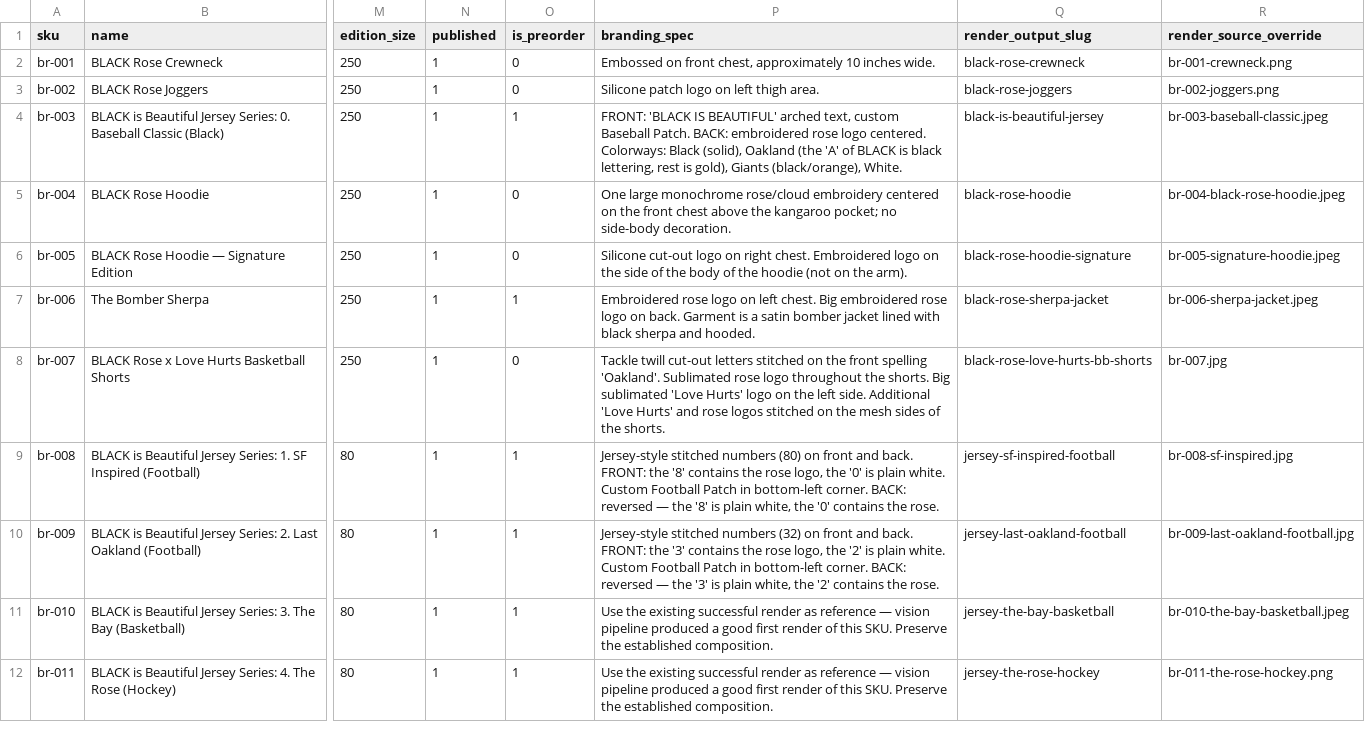
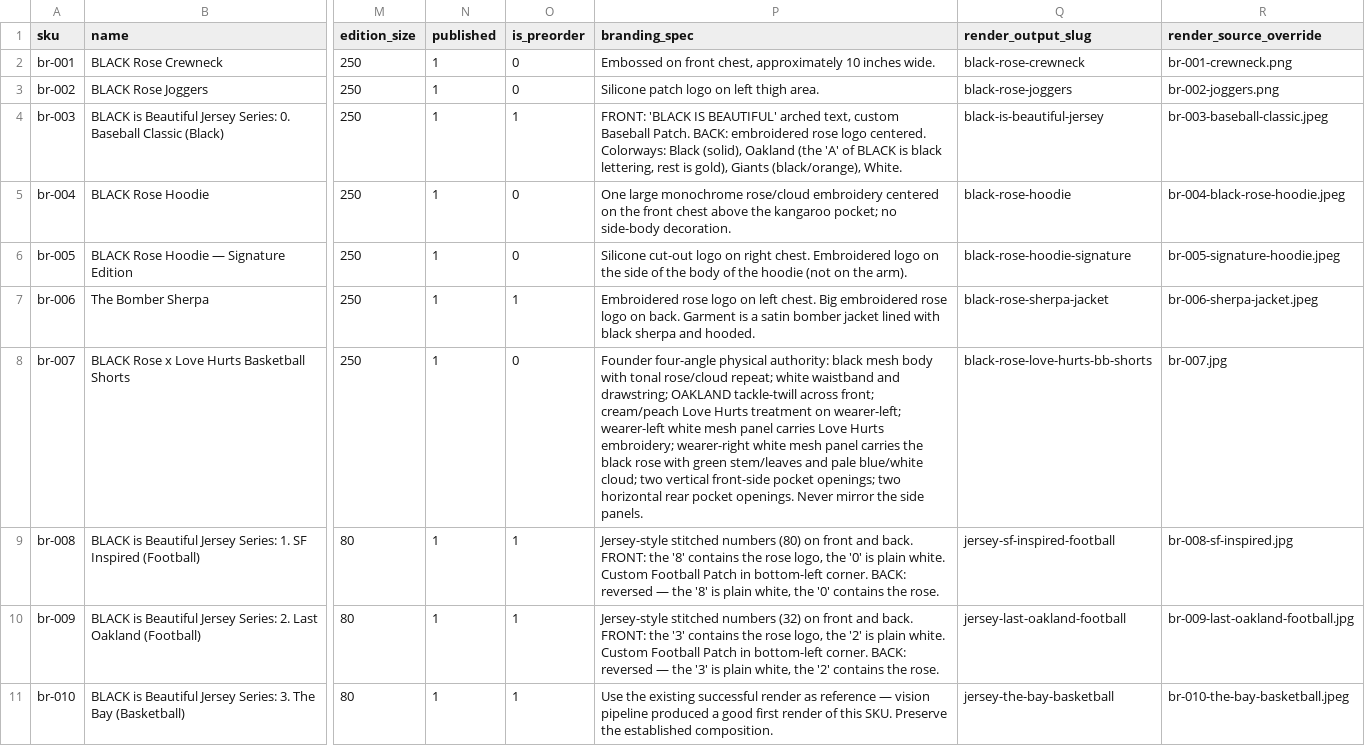
Before and after one commit to SkyyRoseLLC/DevSkyy, a CSV file: wordpress-theme/skyyrose-flagship/data/skyyrose-catalog.csv, drawn as a sheet; only a part is shown, gaps mark what is left out; the shorter side is filled out with more unchanged rows; the diff names each change by its address in the sheet, - before the commit and + after, or states it on an @@ line.

Commit message:
fix(sot): bind founder BR007 four-angle authority

```diff
--- a/wordpress-theme/skyyrose-flagship/data/skyyrose-catalog.csv
+++ b/wordpress-theme/skyyrose-flagship/data/skyyrose-catalog.csv
-P8 (branding_spec): Tackle twill cut-out letters stitched on the front spelling 'Oakland'. Sublimated rose logo throughout the shorts. Big sublimated 'Love Hurts' logo on the left side. Additional 'Love Hurts' and rose logos stitched on the mesh sides of the shorts.
+P8 (branding_spec): Founder four-angle physical authority: black mesh body with tonal rose/cloud repeat; white waistband and drawstring; OAKLAND tackle-twill across front; cream/peach Love Hurts treatment on wearer-left; wearer-left white mesh panel carries Love Hurts embroidery; wearer-right white mesh panel carries the black rose with green stem/leaves and pale blue/white cloud; two vertical front-side pocket openings; two horizontal rear pocket openings. Never mirror the side panels.
```
Also changed, not shown: 14 other files.
